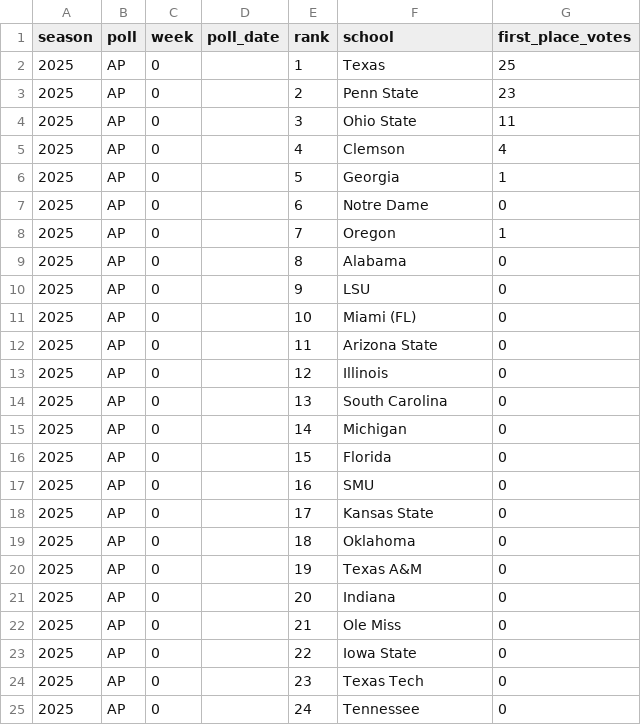
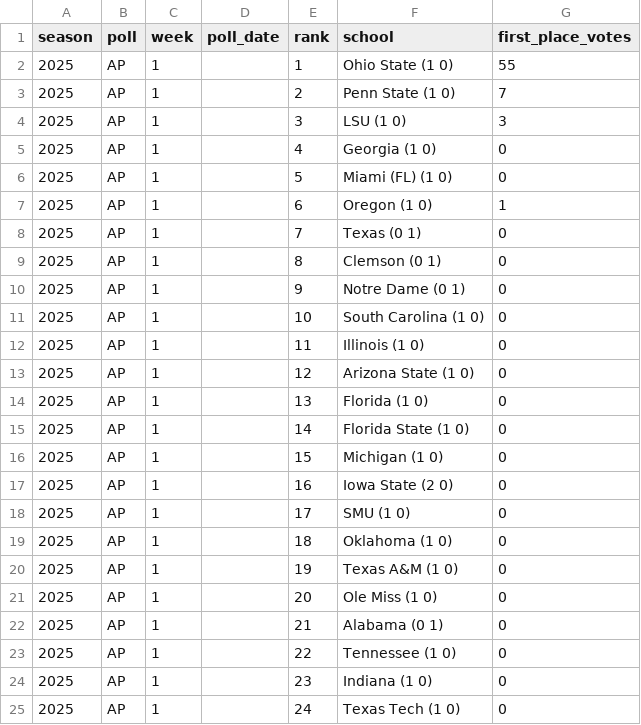
Before and after one commit to rsims55/football-ticket-tracker, a CSV file: data/weekly/wiki_rankings_2025_AP.csv, drawn as a sheet; only a part is shown; the diff covers the shown part only.

Commit message:
updated rankings fetcher logic

```diff
--- a/data/weekly/wiki_rankings_2025_AP.csv
+++ b/data/weekly/wiki_rankings_2025_AP.csv
@@ -1,25 +1,25 @@
 season,poll,week,poll_date,rank,school,first_place_votes
-2025,AP,0,,1,Texas,25
-2025,AP,0,,2,Penn State,23
-2025,AP,0,,3,Ohio State,11
-2025,AP,0,,4,Clemson,4
-2025,AP,0,,5,Georgia,1
-2025,AP,0,,6,Notre Dame,0
-2025,AP,0,,7,Oregon,1
-2025,AP,0,,8,Alabama,0
-2025,AP,0,,9,LSU,0
-2025,AP,0,,10,Miami (FL),0
-2025,AP,0,,11,Arizona State,0
-2025,AP,0,,12,Illinois,0
-2025,AP,0,,13,South Carolina,0
-2025,AP,0,,14,Michigan,0
-2025,AP,0,,15,Florida,0
-2025,AP,0,,16,SMU,0
-2025,AP,0,,17,Kansas State,0
-2025,AP,0,,18,Oklahoma,0
-2025,AP,0,,19,Texas A&M,0
-2025,AP,0,,20,Indiana,0
-2025,AP,0,,21,Ole Miss,0
-2025,AP,0,,22,Iowa State,0
-2025,AP,0,,23,Texas Tech,0
-2025,AP,0,,24,Tennessee,0
+2025,AP,1,,1,Ohio State (1 0),55
+2025,AP,1,,2,Penn State (1 0),7
+2025,AP,1,,3,LSU (1 0),3
+2025,AP,1,,4,Georgia (1 0),0
+2025,AP,1,,5,Miami (FL) (1 0),0
+2025,AP,1,,6,Oregon (1 0),1
+2025,AP,1,,7,Texas (0 1),0
+2025,AP,1,,8,Clemson (0 1),0
+2025,AP,1,,9,Notre Dame (0 1),0
+2025,AP,1,,10,South Carolina (1 0),0
+2025,AP,1,,11,Illinois (1 0),0
+2025,AP,1,,12,Arizona State (1 0),0
+2025,AP,1,,13,Florida (1 0),0
+2025,AP,1,,14,Florida State (1 0),0
+2025,AP,1,,15,Michigan (1 0),0
+2025,AP,1,,16,Iowa State (2 0),0
+2025,AP,1,,17,SMU (1 0),0
+2025,AP,1,,18,Oklahoma (1 0),0
+2025,AP,1,,19,Texas A&M (1 0),0
+2025,AP,1,,20,Ole Miss (1 0),0
+2025,AP,1,,21,Alabama (0 1),0
+2025,AP,1,,22,Tennessee (1 0),0
+2025,AP,1,,23,Indiana (1 0),0
+2025,AP,1,,24,Texas Tech (1 0),0
```
Also changed, not shown: 2 edited cells elsewhere in this file, 1 other file.
